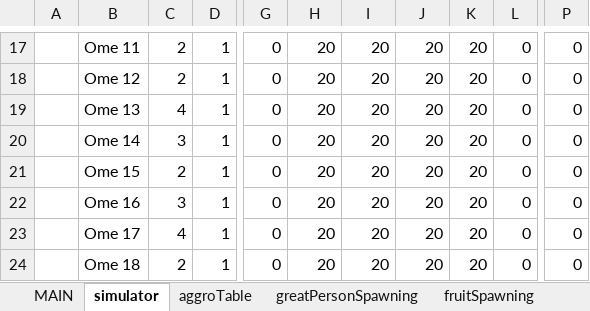
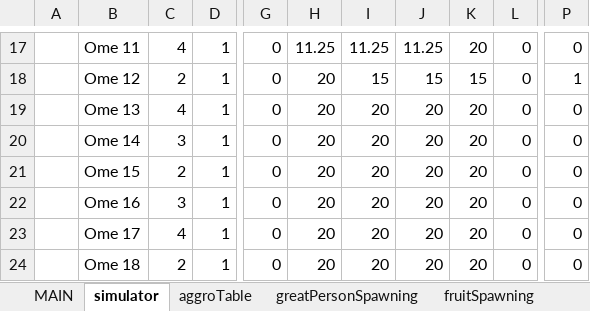
Before and after one commit to HuvaaKoodia/FGJ2014, an Excel workbook: FruitGame_FGJ2014.xlsx, sheet simulator, drawn as a sheet; only a part is shown, gaps mark what is left out; values as stored, in another font and other column widths than the file's, no borders; charts and pictures and conditional formats and table styles not drawn; the diff covers the shown part only; the diff names each change by its address in the sheet, - before the commit and + after, or states it on an @@ line.

```diff
--- a/FruitGame_FGJ2014.xlsx (sheet simulator)
+++ b/FruitGame_FGJ2014.xlsx (sheet simulator)
-C17: 2
+C17: 4
-H17: 20
+H17: 11.25
-I17: 20
+I17: 11.25
-J17: 20
+J17: 11.25
-I18: 20
+I18: 15
-J18: 20
+J18: 15
-K18: 20
+K18: 15
-P18: 0
+P18: 1
```
Also changed, not shown: 79 edited cells and cell formats elsewhere in this sheet, sheet MAIN, sheet greatPersonSpawning, other sheet tabs, formulas that keep their value, charts or pictures.
